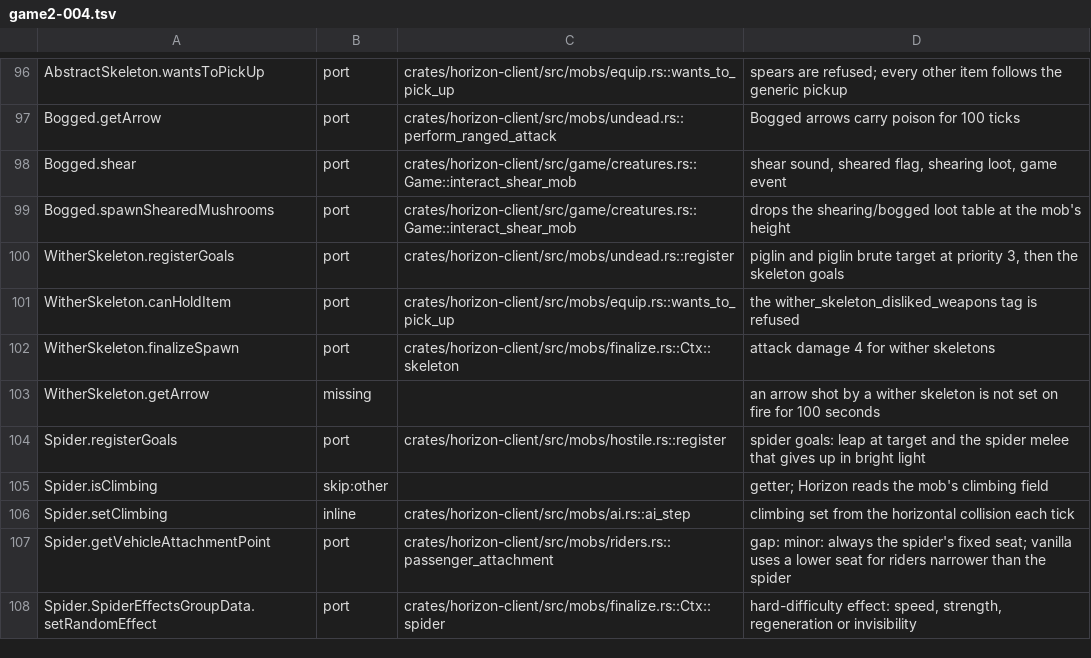
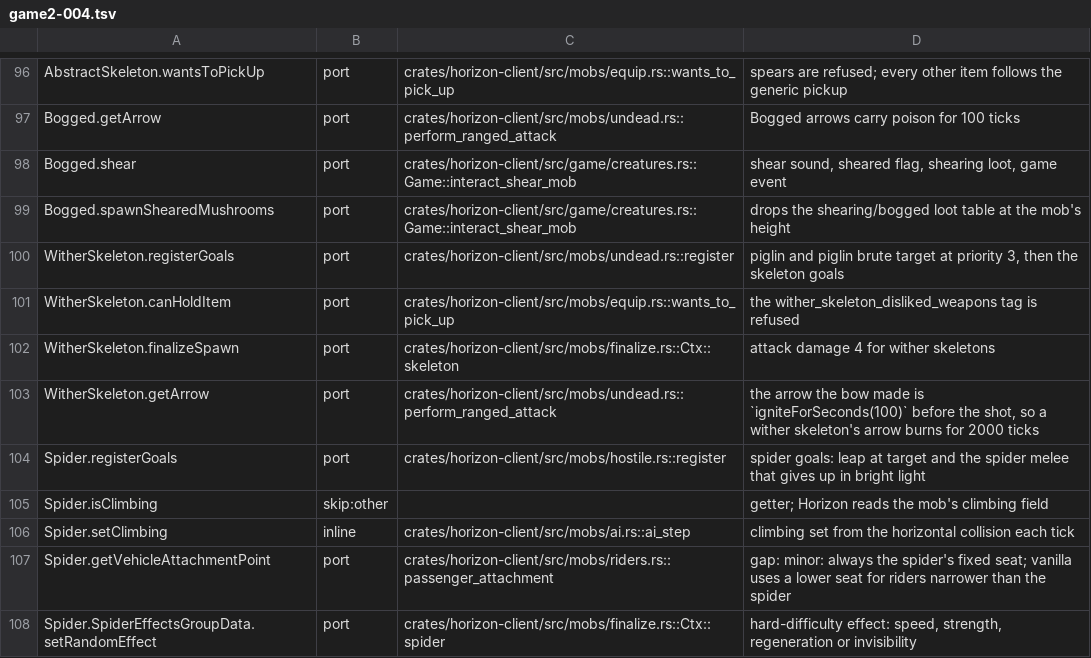
Before and after one commit to bunchy7s/horizon-offline, a TSV file: tools/port_map/game2-004.tsv, drawn as a sheet; only a part is shown, gaps mark what is left out.

Commit message:
port_map: WitherSkeleton.getArrow names perform_ranged_attack
The row was `missing` with the gap "an arrow shot by a wither skeleton is not set
on fire for 100 seconds"; the arrow is now ignited before the shot.

```diff
--- a/tools/port_map/game2-004.tsv
+++ b/tools/port_map/game2-004.tsv
@@ -102,3 +102,3 @@ WitherSkeleton.canHoldItem	port	crates/horizon-client/src/mobs/equip.rs::wants_t
 WitherSkeleton.finalizeSpawn	port	crates/horizon-client/src/mobs/finalize.rs::Ctx::skeleton	attack damage 4 for wither skeletons
-WitherSkeleton.getArrow	missing		an arrow shot by a wither skeleton is not set on fire for 100 seconds
+WitherSkeleton.getArrow	port	crates/horizon-client/src/mobs/undead.rs::perform_ranged_attack	the arrow the bow made is `igniteForSeconds(100)` before the shot, so a wither skeleton's arrow burns for 2000 ticks
 Spider.registerGoals	port	crates/horizon-client/src/mobs/hostile.rs::register	spider goals: leap at target and the spider melee that gives up in bright light
```
